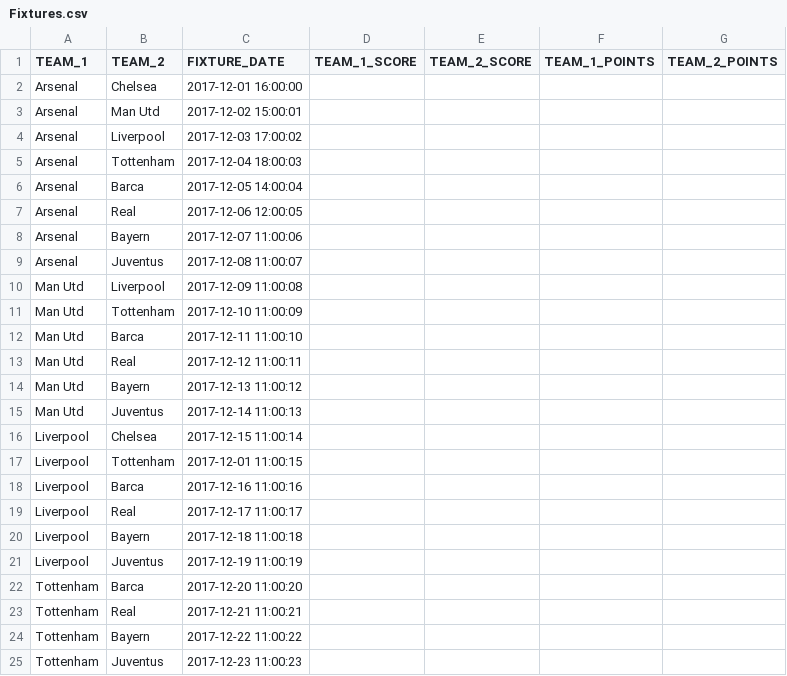
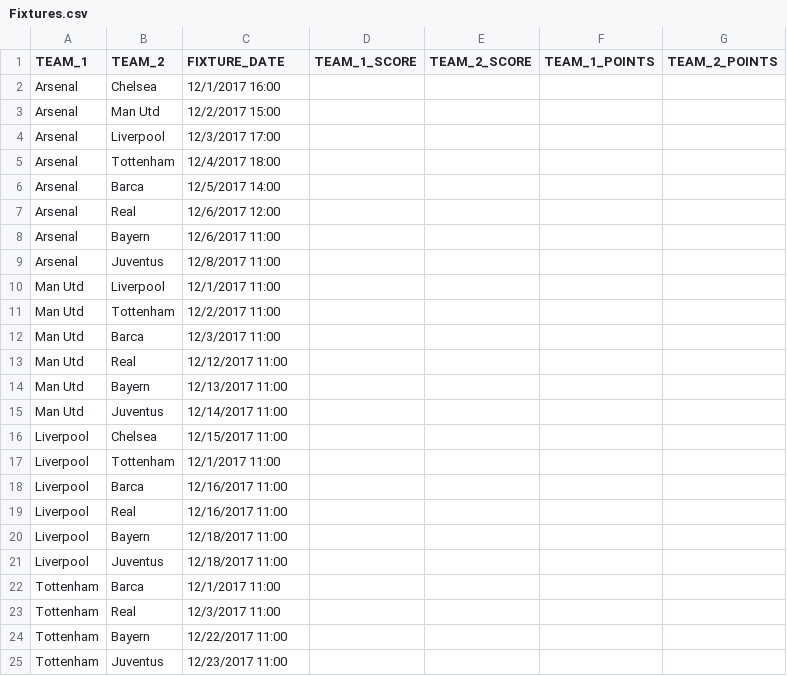
Before and after one commit to renjithsasidharan/league, a CSV file: file_upload/Fixtures.csv, drawn as a sheet.

```diff
--- a/file_upload/Fixtures.csv
+++ b/file_upload/Fixtures.csv
@@ -1,25 +1,25 @@
 TEAM_1,TEAM_2,FIXTURE_DATE,TEAM_1_SCORE,TEAM_2_SCORE,TEAM_1_POINTS,TEAM_2_POINTS
-Arsenal,Chelsea,2017-12-01 16:00:00,,,,
-Arsenal,Man Utd,2017-12-02 15:00:01,,,,
-Arsenal,Liverpool,2017-12-03 17:00:02,,,,
-Arsenal,Tottenham,2017-12-04 18:00:03,,,,
-Arsenal,Barca,2017-12-05 14:00:04,,,,
-Arsenal,Real,2017-12-06 12:00:05,,,,
-Arsenal,Bayern,2017-12-07 11:00:06,,,,
-Arsenal,Juventus,2017-12-08 11:00:07,,,,
-Man Utd,Liverpool,2017-12-09 11:00:08,,,,
-Man Utd,Tottenham,2017-12-10 11:00:09,,,,
-Man Utd,Barca,2017-12-11 11:00:10,,,,
-Man Utd,Real,2017-12-12 11:00:11,,,,
-Man Utd,Bayern,2017-12-13 11:00:12,,,,
-Man Utd,Juventus,2017-12-14 11:00:13,,,,
-Liverpool,Chelsea,2017-12-15 11:00:14,,,,
-Liverpool,Tottenham,2017-12-01 11:00:15,,,,
-Liverpool,Barca,2017-12-16 11:00:16,,,,
-Liverpool,Real,2017-12-17 11:00:17,,,,
-Liverpool,Bayern,2017-12-18 11:00:18,,,,
-Liverpool,Juventus,2017-12-19 11:00:19,,,,
-Tottenham,Barca,2017-12-20 11:00:20,,,,
-Tottenham,Real,2017-12-21 11:00:21,,,,
-Tottenham,Bayern,2017-12-22 11:00:22,,,,
-Tottenham,Juventus,2017-12-23 11:00:23,,,,
+Arsenal,Chelsea,12/1/2017 16:00,,,,
+Arsenal,Man Utd,12/2/2017 15:00,,,,
+Arsenal,Liverpool,12/3/2017 17:00,,,,
+Arsenal,Tottenham,12/4/2017 18:00,,,,
+Arsenal,Barca,12/5/2017 14:00,,,,
+Arsenal,Real,12/6/2017 12:00,,,,
+Arsenal,Bayern,12/6/2017 11:00,,,,
+Arsenal,Juventus,12/8/2017 11:00,,,,
+Man Utd,Liverpool,12/1/2017 11:00,,,,
+Man Utd,Tottenham,12/2/2017 11:00,,,,
+Man Utd,Barca,12/3/2017 11:00,,,,
+Man Utd,Real,12/12/2017 11:00,,,,
+Man Utd,Bayern,12/13/2017 11:00,,,,
+Man Utd,Juventus,12/14/2017 11:00,,,,
+Liverpool,Chelsea,12/15/2017 11:00,,,,
+Liverpool,Tottenham,12/1/2017 11:00,,,,
+Liverpool,Barca,12/16/2017 11:00,,,,
+Liverpool,Real,12/16/2017 11:00,,,,
+Liverpool,Bayern,12/18/2017 11:00,,,,
+Liverpool,Juventus,12/18/2017 11:00,,,,
+Tottenham,Barca,12/1/2017 11:00,,,,
+Tottenham,Real,12/3/2017 11:00,,,,
+Tottenham,Bayern,12/22/2017 11:00,,,,
+Tottenham,Juventus,12/23/2017 11:00,,,,
```
Also changed, not shown: 6 other files.
